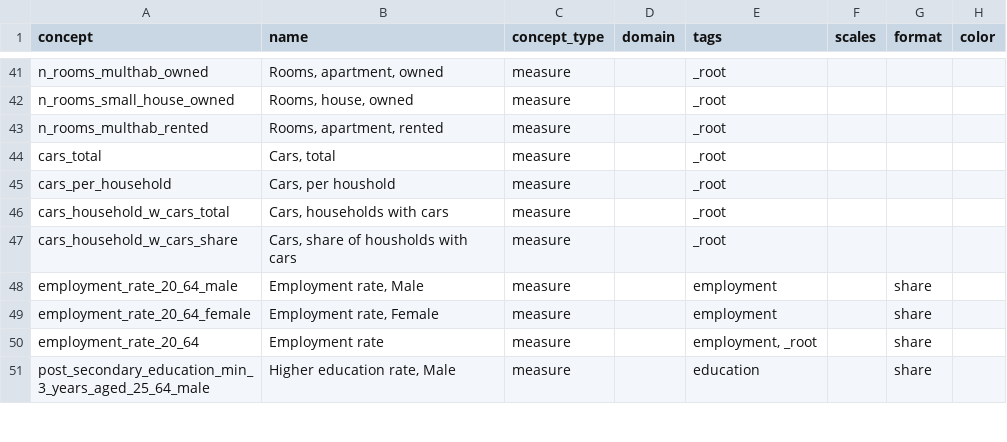
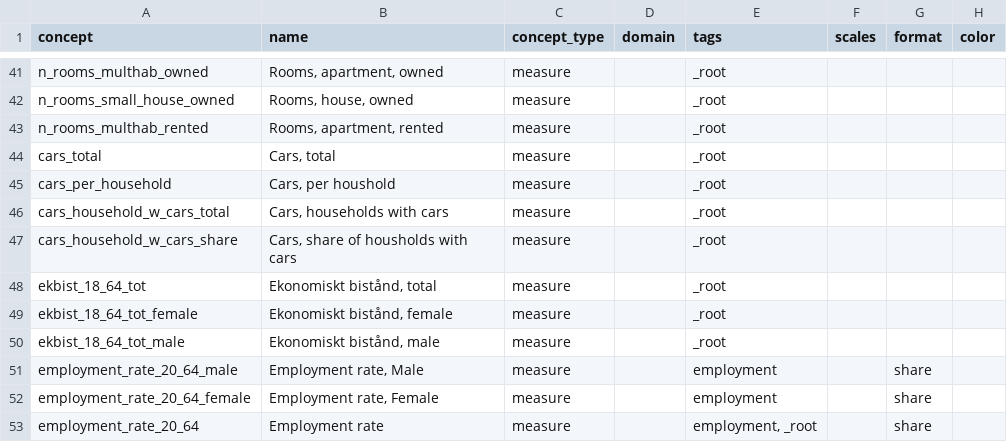
Before and after one commit to open-numbers/ddf--sodertornsmodellen, a CSV file: ddf--sodertornsmodellen--src/ddf--concepts.csv, drawn as a sheet; only a part is shown, gaps mark what is left out; the shorter side is filled out with more unchanged rows.

Commit message:
data for ekbist_

```diff
--- a/ddf--sodertornsmodellen--src/ddf--concepts.csv
+++ b/ddf--sodertornsmodellen--src/ddf--concepts.csv
@@ -47,2 +47,5 @@ cars_household_w_cars_total,"Cars, households with cars",measure,,_root,,,
 cars_household_w_cars_share,"Cars, share of housholds with cars",measure,,_root,,,
+ekbist_18_64_tot,"Ekonomiskt bistånd, total", measure,,_root,,,
+ekbist_18_64_tot_female,"Ekonomiskt bistånd, female", measure,,_root,,,
+ekbist_18_64_tot_male,"Ekonomiskt bistånd, male", measure,,_root,,,
 employment_rate_20_64_male,"Employment rate, Male",measure,,employment,,share,
```
Also changed, not shown: 4 other files.
